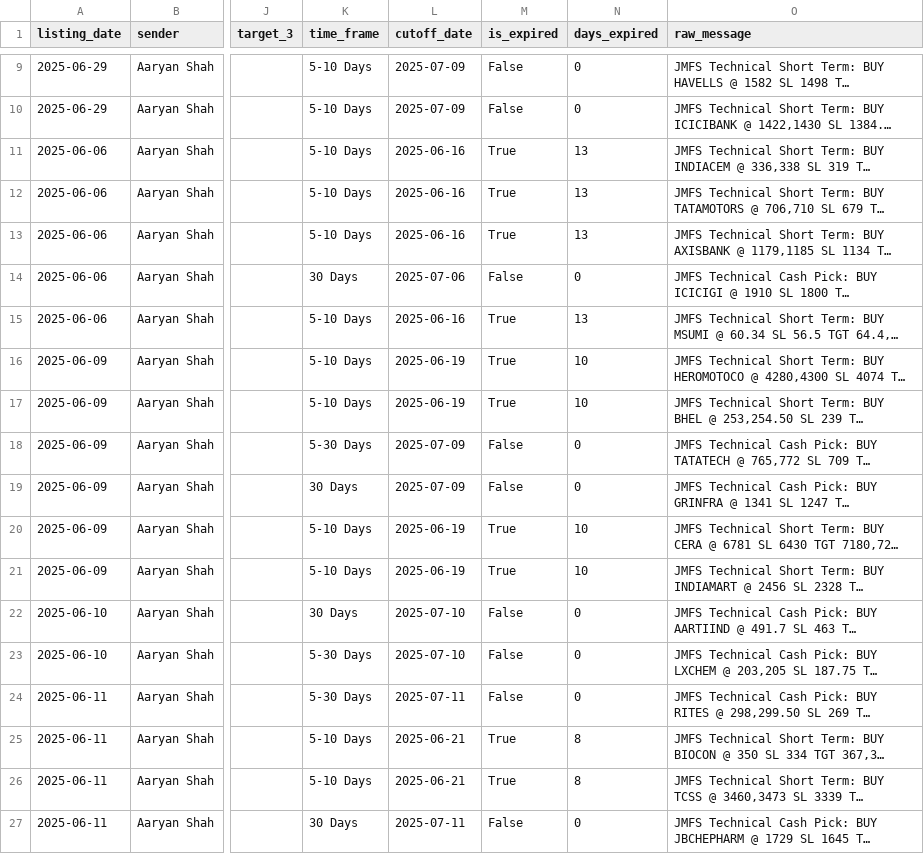
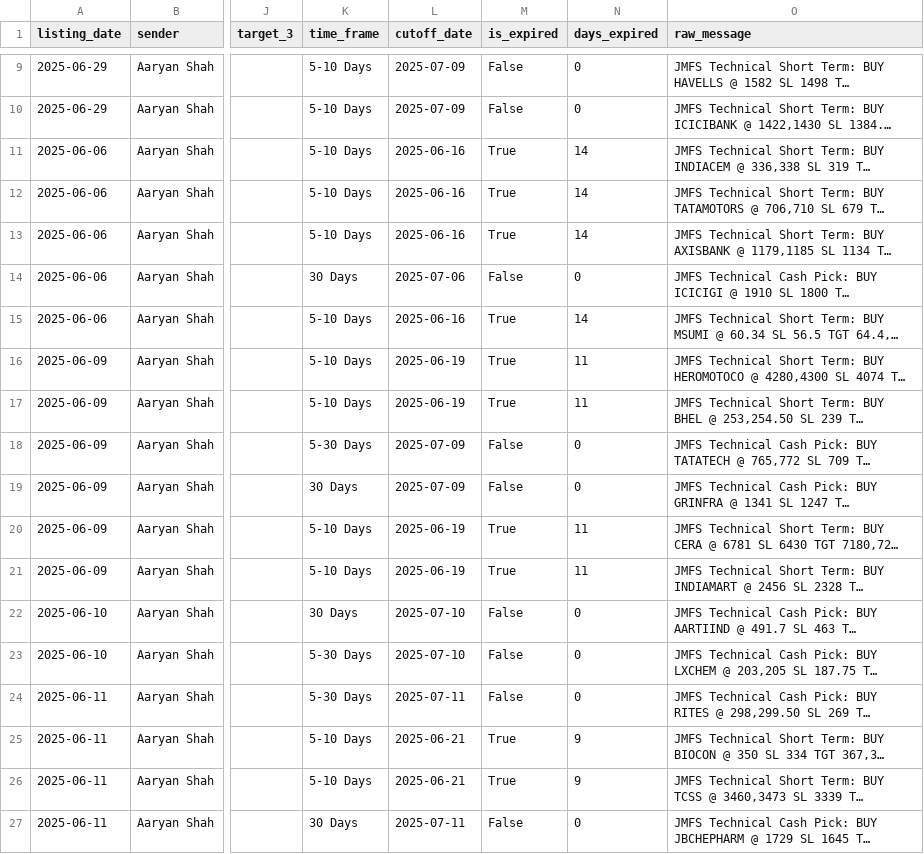
Before and after one commit to No-bita/RateMyBroker, a CSV file: whatsapp_parser/analyzed_signals.csv, drawn as a sheet; only a part is shown, gaps mark what is left out; long unchanged cells end in …; the diff names each change by its address in the sheet, - before the commit and + after, or states it on an @@ line.

```diff
--- a/whatsapp_parser/analyzed_signals.csv
+++ b/whatsapp_parser/analyzed_signals.csv
-N11:N13 (days_expired): 13
+N11:N13 (days_expired): 14
-N15 (days_expired): 13
+N15 (days_expired): 14
-N16:N17 (days_expired): 10
+N16:N17 (days_expired): 11
-N20:N21 (days_expired): 10
+N20:N21 (days_expired): 11
-N25:N26 (days_expired): 8
+N25:N26 (days_expired): 9
```
Also changed, not shown: whatsapp_parser/performance_report.csv, 1 other file.
